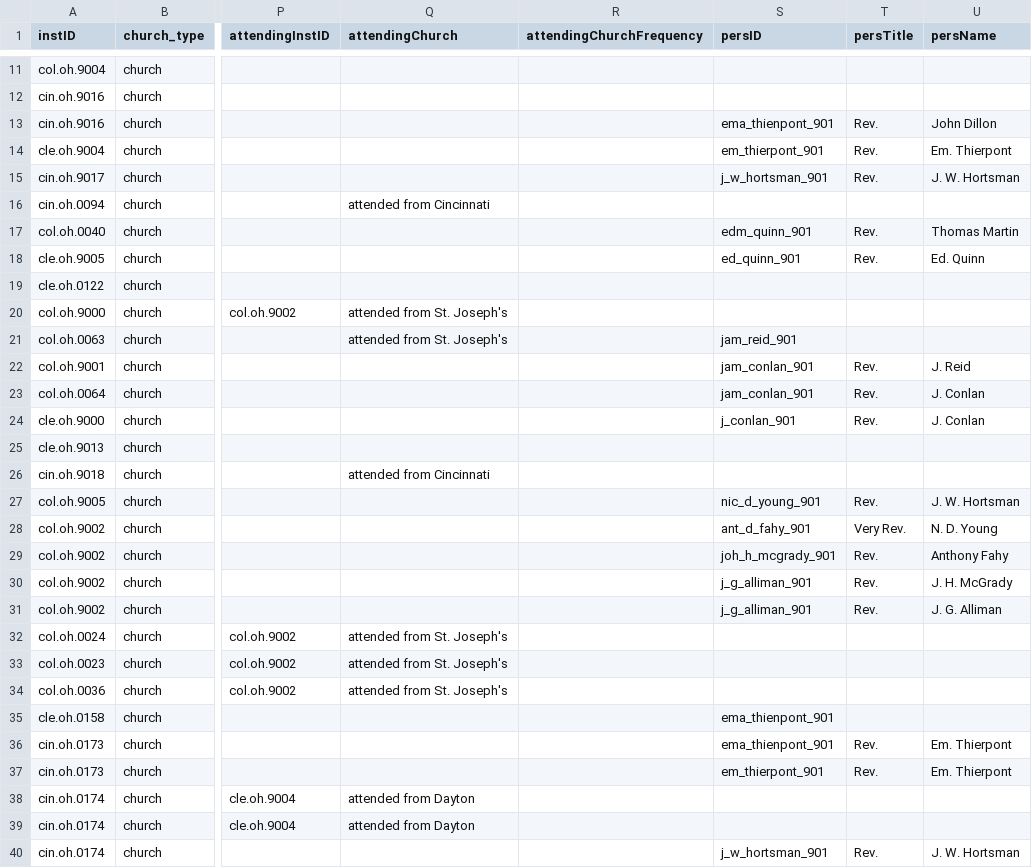
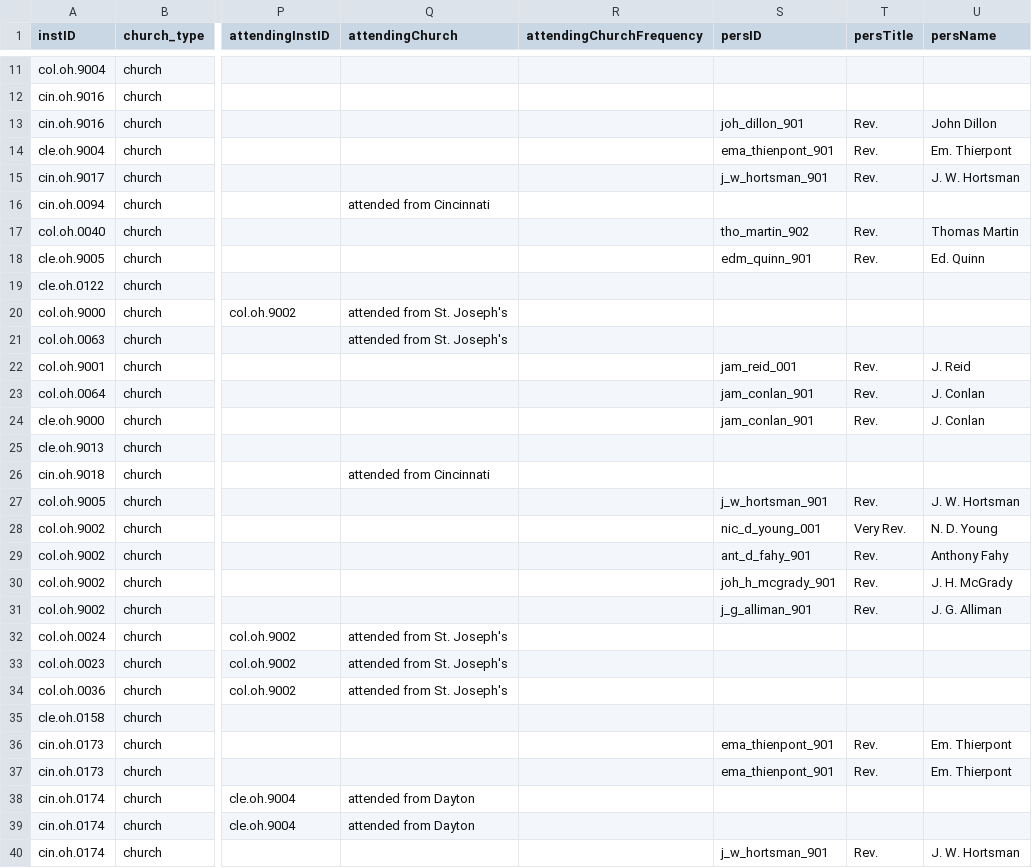
Before and after one commit to YuchenX063/Almanacs-Preprocess, a CSV file: processed/Cincinnati1836.csv, drawn as a sheet; only a part is shown, gaps mark what is left out; the diff covers the shown part only; the diff names each change by its address in the sheet, - before the commit and + after, or states it on an @@ line.

```diff
--- a/processed/Cincinnati1836.csv
+++ b/processed/Cincinnati1836.csv
-S13 (persID): ema_thienpont_901
+S13 (persID): joh_dillon_901
-S14 (persID): em_thierpont_901
+S14 (persID): ema_thienpont_901
-S17 (persID): edm_quinn_901
+S17 (persID): tho_martin_902
-S18 (persID): ed_quinn_901
+S18 (persID): edm_quinn_901
-S21 (persID): jam_reid_901
+S21 (persID): (empty)
-S22 (persID): jam_conlan_901
+S22 (persID): jam_reid_001
-S24 (persID): j_conlan_901
+S24 (persID): jam_conlan_901
-S27 (persID): nic_d_young_901
+S27 (persID): j_w_hortsman_901
-S28 (persID): ant_d_fahy_901
+S28 (persID): nic_d_young_001
-S29 (persID): joh_h_mcgrady_901
+S29 (persID): ant_d_fahy_901
-S30 (persID): j_g_alliman_901
+S30 (persID): joh_h_mcgrady_901
-S35 (persID): ema_thienpont_901
+S35 (persID): (empty)
-S37 (persID): em_thierpont_901
+S37 (persID): ema_thienpont_901
```
Also changed, not shown: 3 edited cells elsewhere in this file, processed/Baltimore1864.csv, processed/Chicago1870.csv, 20 other files.
